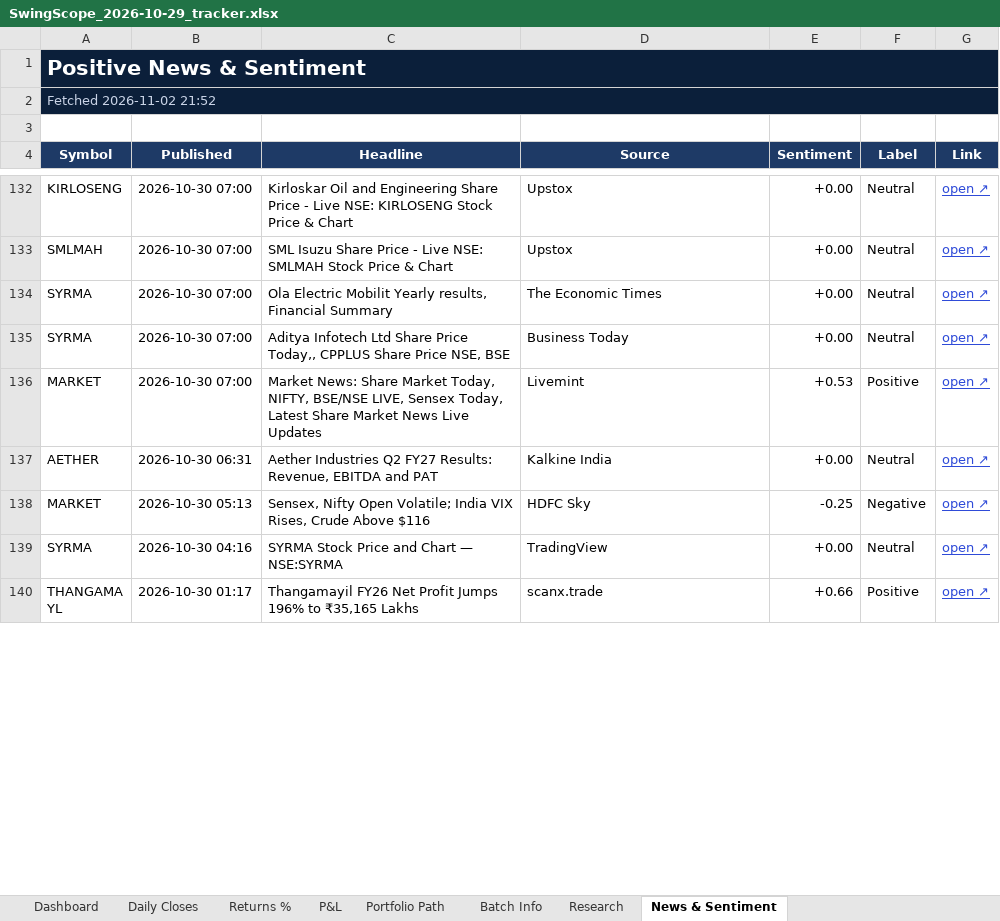
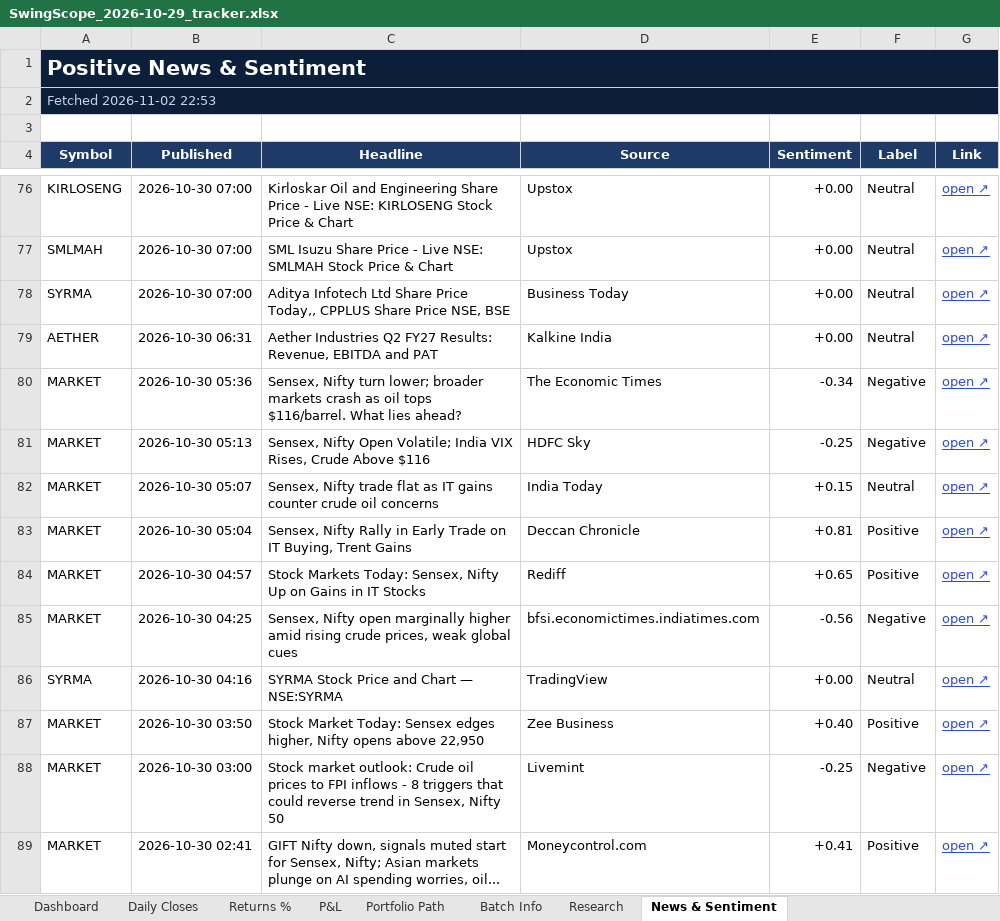
Before and after one commit to compukidsdgp-creator/Swing-Card, an Excel workbook: data/batches/2026-10-29/SwingScope_2026-10-29_tracker.xlsx, sheet News & Sentiment, drawn as a sheet; only a part is shown, gaps mark what is left out; the shorter side is filled out with more unchanged rows; values as stored, in another font and other column widths than the file's, no borders; conditional formats not drawn; removed rows and columns are numbered as before the commit, all else as after; the diff covers the shown part only; the diff names each change by its address in the sheet, - before the commit and + after, or states it on an @@ line.

```diff
--- a/data/batches/2026-10-29/SwingScope_2026-10-29_tracker.xlsx (sheet News & Sentiment)
+++ b/data/batches/2026-10-29/SwingScope_2026-10-29_tracker.xlsx (sheet News & Sentiment)
-A2 (Symbol): Fetched 2026-11-02 21:52
+A2 (Symbol): Fetched 2026-11-02 22:53
-row 134: SYRMA | 2026-10-30 07:00 | Ola Electric Mobilit Yearly results, Financial Summary | The Economic Times | +0.00 | Neutral | open ↗
-row 136: MARKET | 2026-10-30 07:00 | Market News: Share Market Today, NIFTY, BSE/NSE LIVE, Sensex Today, Latest Share Market News Live Updates | Livemint | +0.53 | Positive | open ↗
+row 80: MARKET | 2026-10-30 05:36 | Sensex, Nifty turn lower; broader markets crash as oil tops $116/barrel. What lies ahead? | The Economic Times | -0.34 | Negative | open ↗
+row 82: MARKET | 2026-10-30 05:07 | Sensex, Nifty trade flat as IT gains counter crude oil concerns | India Today | +0.15 | Neutral | open ↗
+row 83: MARKET | 2026-10-30 05:04 | Sensex, Nifty Rally in Early Trade on IT Buying, Trent Gains | Deccan Chronicle | +0.81 | Positive | open ↗
+row 84: MARKET | 2026-10-30 04:57 | Stock Markets Today: Sensex, Nifty Up on Gains in IT Stocks | Rediff | +0.65 | Positive | open ↗
+row 85: MARKET | 2026-10-30 04:25 | Sensex, Nifty open marginally higher amid rising crude prices, weak global cues | bfsi.economictimes.indiatimes.com | -0.56 | Negative | open ↗
+row 87: MARKET | 2026-10-30 03:50 | Stock Market Today: Sensex edges higher, Nifty opens above 22,950 | Zee Business | +0.40 | Positive | open ↗
+row 88: MARKET | 2026-10-30 03:00 | Stock market outlook: Crude oil prices to FPI inflows - 8 triggers that could reverse trend in Sensex, Nifty 50 | Livemint | -0.25 | Negative | open ↗
+row 89: MARKET | 2026-10-30 02:41 | GIFT Nifty down, signals muted start for Sensex, Nifty; Asian markets plunge on AI spending worries, oil... | Moneycontrol.com | +0.41 | Positive | open ↗
```
Also changed, not shown: 67 added rows, 71 removed rows and 3 edited cells elsewhere in this sheet, sheet Research, sheet Dashboard, sheet Daily Closes, 3 other files.
